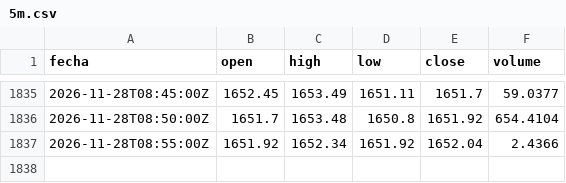
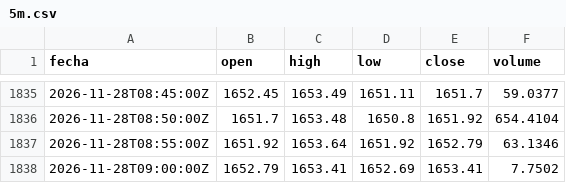
Before and after one commit to DarkShadowDATA/Analizador-de-Mercados, a CSV file: data/eth/5m.csv, drawn as a sheet; only a part is shown, gaps mark what is left out.

```diff
--- a/data/eth/5m.csv
+++ b/data/eth/5m.csv
@@ -1836,2 +1836,3 @@ fecha,open,high,low,close,volume
 2026-11-28T08:50:00Z,1651.7,1653.48,1650.8,1651.92,654.4104
-2026-11-28T08:55:00Z,1651.92,1652.34,1651.92,1652.04,2.4366
+2026-11-28T08:55:00Z,1651.92,1653.64,1651.92,1652.79,63.1346
+2026-11-28T09:00:00Z,1652.79,1653.41,1652.69,1653.41,7.7502
```
Also changed, not shown: data/btc/5m.csv, 1 other file.
